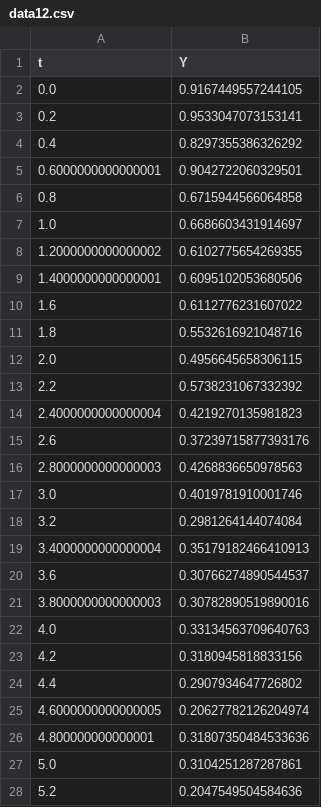
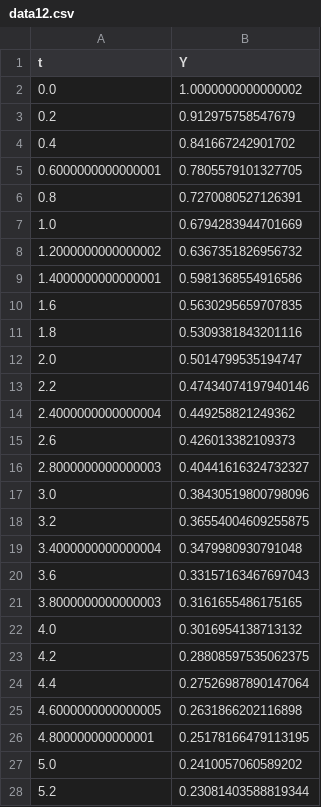
Before and after one commit to pedrogonzalez2023/QM206, a CSV file: data12.csv, drawn as a sheet; only a part is shown; the diff covers the shown part only.

Commit message:
Add files via upload

```diff
--- a/data12.csv
+++ b/data12.csv
@@ -1,28 +1,28 @@
 t,Y
-0.0,0.9167449557244105
-0.2,0.9533047073153141
-0.4,0.8297355386326292
-0.6000000000000001,0.9042722060329501
-0.8,0.6715944566064858
-1.0,0.6686603431914697
-1.2000000000000002,0.6102775654269355
-1.4000000000000001,0.6095102053680506
-1.6,0.6112776231607022
-1.8,0.5532616921048716
-2.0,0.4956645658306115
-2.2,0.5738231067332392
-2.4000000000000004,0.4219270135981823
-2.6,0.37239715877393176
-2.8000000000000003,0.4268836650978563
-3.0,0.4019781910001746
-3.2,0.2981264144074084
-3.4000000000000004,0.35179182466410913
-3.6,0.30766274890544537
-3.8000000000000003,0.30782890519890016
-4.0,0.33134563709640763
-4.2,0.3180945818833156
-4.4,0.2907934647726802
-4.6000000000000005,0.20627782126204974
-4.800000000000001,0.31807350484533636
-5.0,0.3104251287287861
-5.2,0.2047549504584636
+0.0,1.0000000000000002
+0.2,0.912975758547679
+0.4,0.841667242901702
+0.6000000000000001,0.7805579101327705
+0.8,0.7270080527126391
+1.0,0.6794283944701669
+1.2000000000000002,0.6367351826956732
+1.4000000000000001,0.5981368554916586
+1.6,0.5630295659707835
+1.8,0.5309381843201116
+2.0,0.5014799535194747
+2.2,0.47434074197940146
+2.4000000000000004,0.449258821249362
+2.6,0.426013382109373
+2.8000000000000003,0.40441616324732327
+3.0,0.38430519800798096
+3.2,0.36554004609255875
+3.4000000000000004,0.3479980930791048
+3.6,0.33157163467697043
+3.8000000000000003,0.3161655486175165
+4.0,0.3016954138713132
+4.2,0.28808597535062375
+4.4,0.27526987890147064
+4.6000000000000005,0.2631866202116898
+4.800000000000001,0.25178166479113195
+5.0,0.2410057060589202
+5.2,0.23081403588819344
```
Also changed, not shown: 24 edited cells elsewhere in this file.
